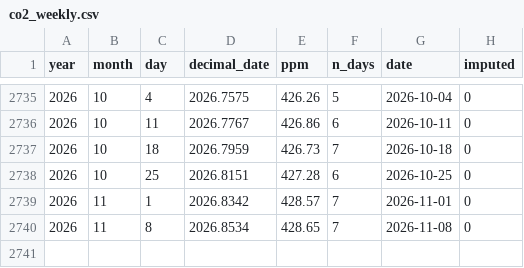
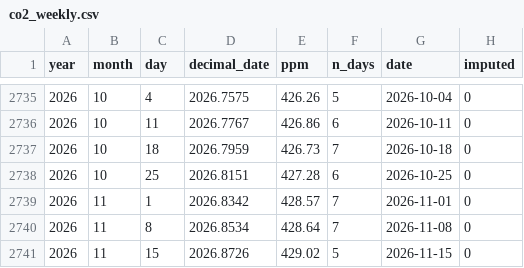
Before and after one commit to kwebercc/cs-observable-data, a CSV file: data/co2_weekly.csv, drawn as a sheet; only a part is shown, gaps mark what is left out.

```diff
--- a/data/co2_weekly.csv
+++ b/data/co2_weekly.csv
@@ -2739,2 +2739,3 @@ year,month,day,decimal_date,ppm,n_days,date,imputed
 2026,11,1,2026.8342,428.57,7,2026-11-01,0
-2026,11,8,2026.8534,428.65,7,2026-11-08,0
+2026,11,8,2026.8534,428.64,7,2026-11-08,0
+2026,11,15,2026.8726,429.02,5,2026-11-15,0
```
Also changed, not shown: data/seaice_arctic.csv, 10 other files.
